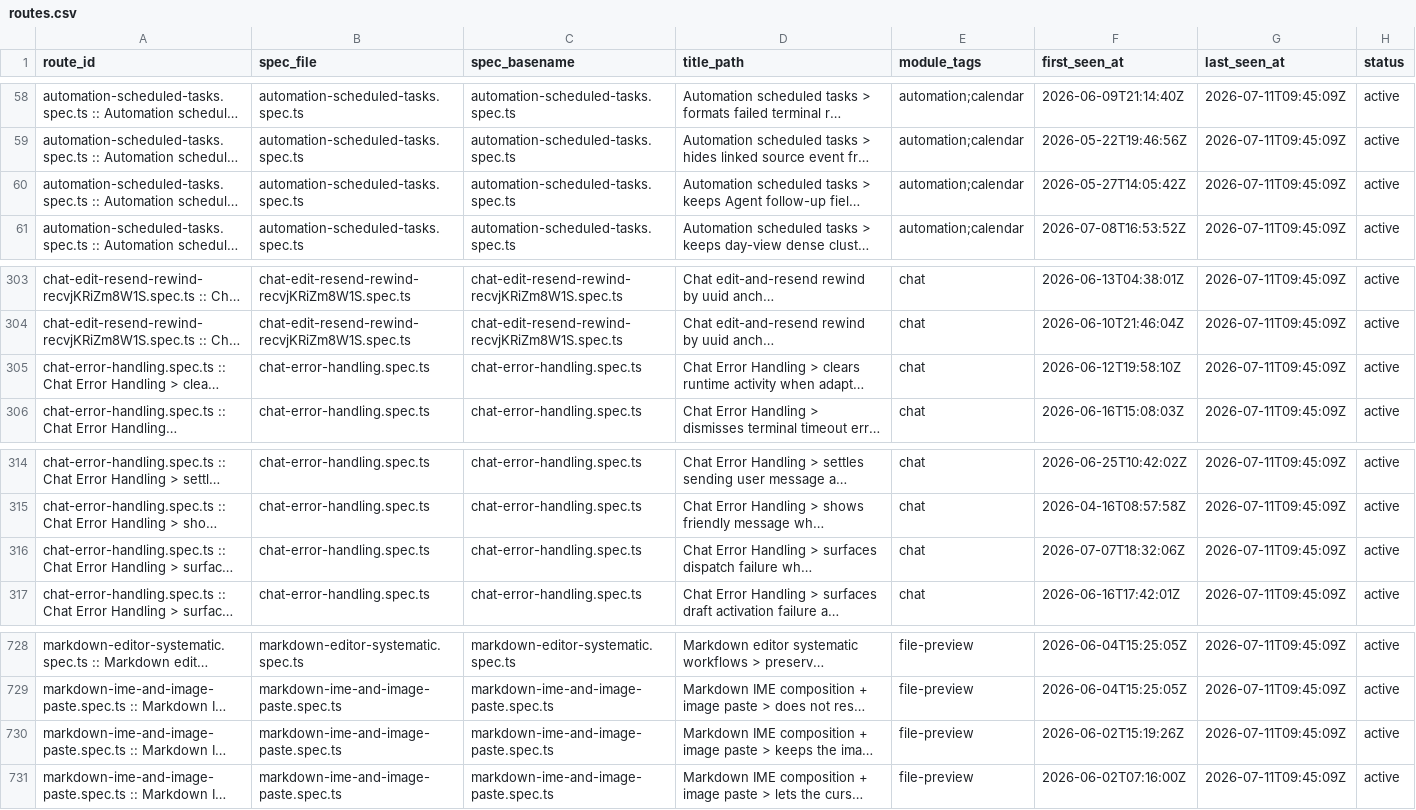
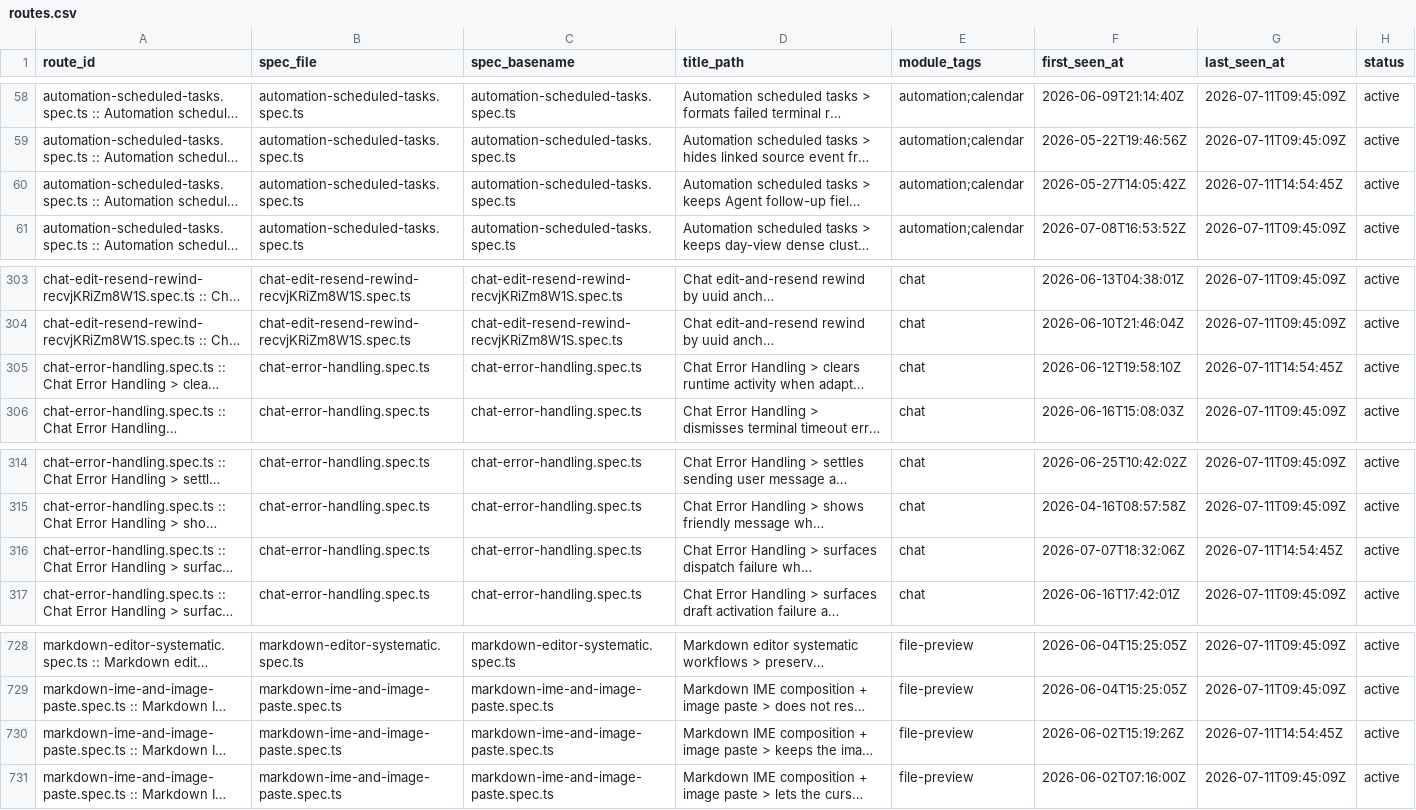
Before and after one commit to AOE-HQ/e2e-ci-metrics, a CSV file: data/routes.csv, drawn as a sheet; only a part is shown, gaps mark what is left out; long unchanged cells end in …; the diff names each change by its address in the sheet, - before the commit and + after, or states it on an @@ line.

```diff
--- a/data/routes.csv
+++ b/data/routes.csv
-G60 (last_seen_at): 2026-07-11T09:45:09Z
+G60 (last_seen_at): 2026-07-11T14:54:45Z
-G305 (last_seen_at): 2026-07-11T09:45:09Z
+G305 (last_seen_at): 2026-07-11T14:54:45Z
-G316 (last_seen_at): 2026-07-11T09:45:09Z
+G316 (last_seen_at): 2026-07-11T14:54:45Z
-G730 (last_seen_at): 2026-07-11T09:45:09Z
+G730 (last_seen_at): 2026-07-11T14:54:45Z
```
Also changed, not shown: data/route_platform_stats.csv, data/route_stats.csv, 1 other file.
